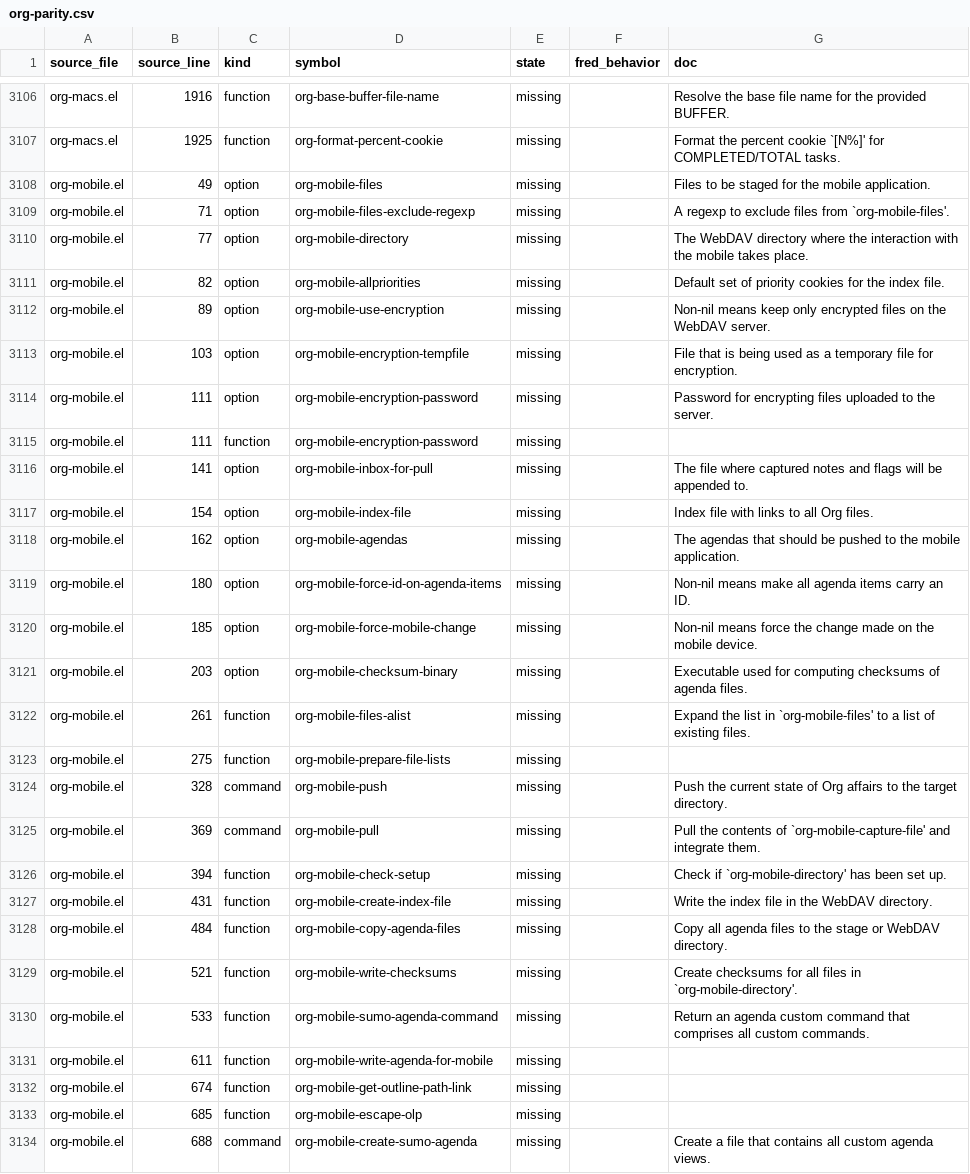
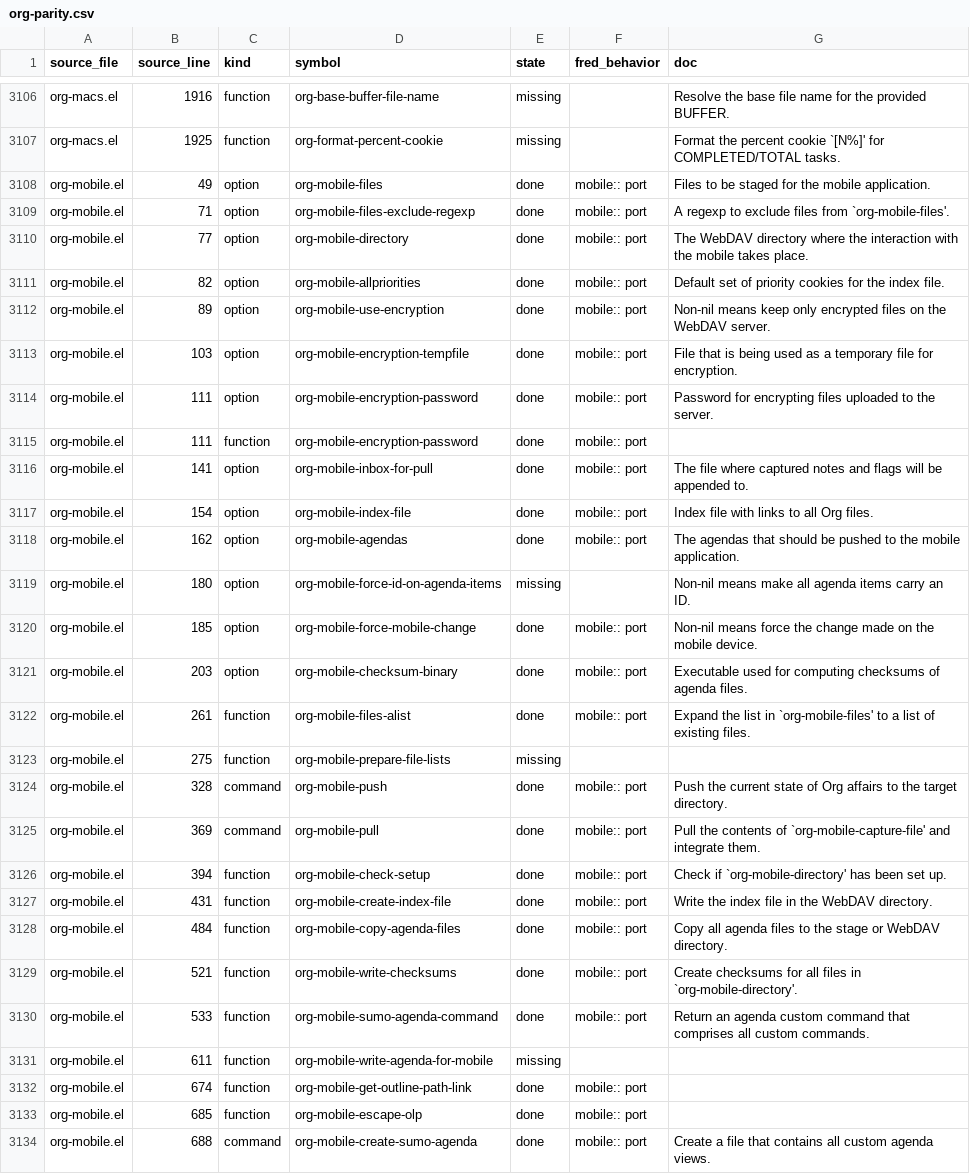
Before and after one commit to guylyons/fred, a CSV file: docs/org-parity.csv, drawn as a sheet; only a part is shown, gaps mark what is left out; the diff covers the shown part only; the diff names each change by its address in the sheet, - before the commit and + after, or states it on an @@ line.

```diff
--- a/docs/org-parity.csv
+++ b/docs/org-parity.csv
-E3108:E3118 (state): missing
+E3108:E3118 (state): done
-F3108:F3118 (fred_behavior): (empty)
+F3108:F3118 (fred_behavior): mobile:: port
-E3120:E3122 (state): missing
+E3120:E3122 (state): done
-F3120:F3122 (fred_behavior): (empty)
+F3120:F3122 (fred_behavior): mobile:: port
-E3124:E3130 (state): missing
+E3124:E3130 (state): done
-F3124:F3130 (fred_behavior): (empty)
+F3124:F3130 (fred_behavior): mobile:: port
-E3132:E3134 (state): missing
+E3132:E3134 (state): done
-F3132:F3134 (fred_behavior): (empty)
+F3132:F3134 (fred_behavior): mobile:: port
```
Also changed, not shown: 60 edited cells elsewhere in this file, 6 other files.
